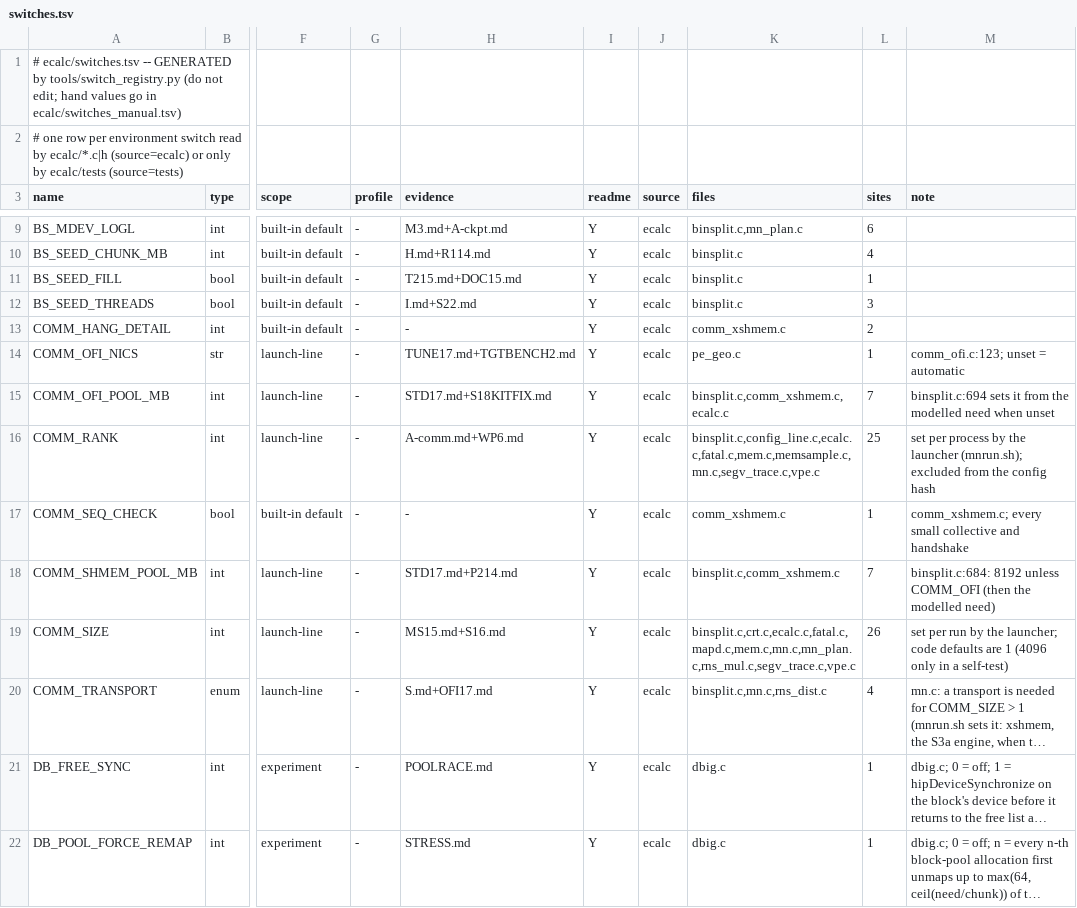
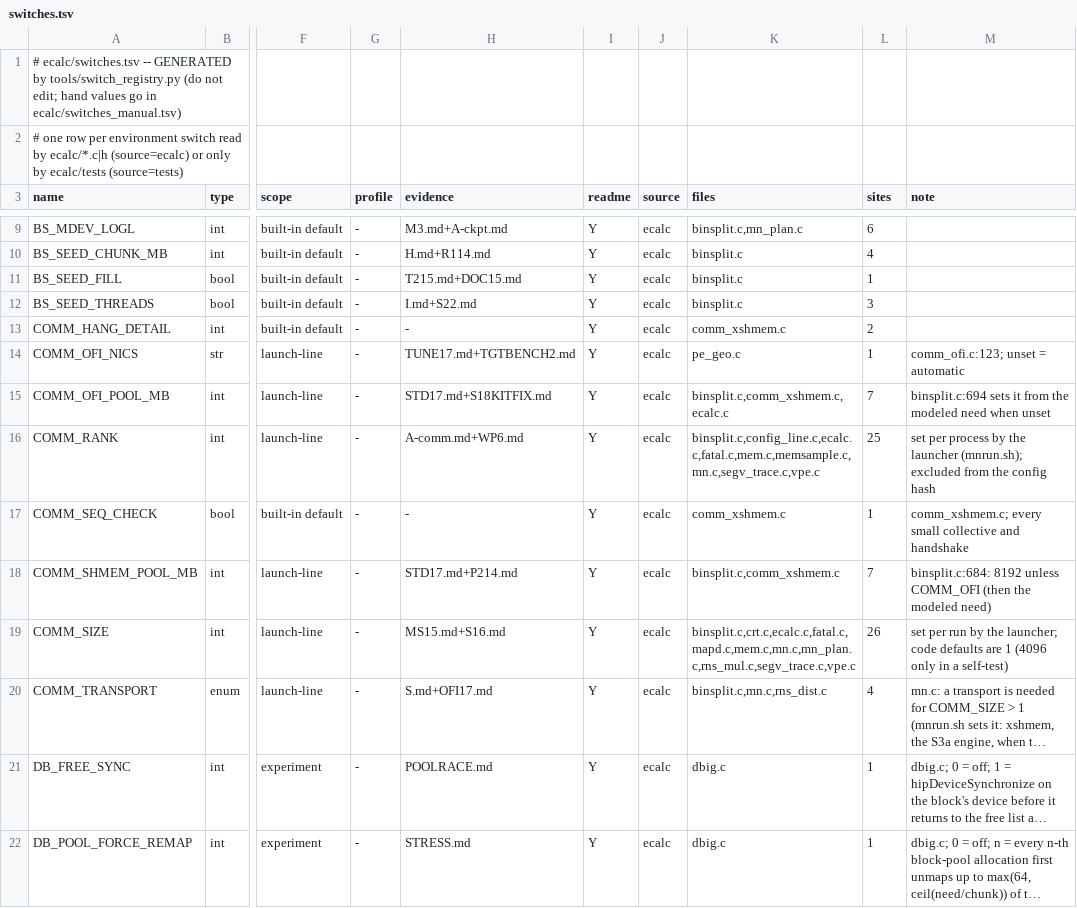
Before and after one commit to cecoppola/ntt, a TSV file: ecalc/switches.tsv, drawn as a sheet; only a part is shown, gaps mark what is left out; long unchanged cells end in …; the diff names each change by its address in the sheet, - before the commit and + after, or states it on an @@ line.

```diff
--- a/ecalc/switches.tsv
+++ b/ecalc/switches.tsv
-M15 (note): …from the modelled need when…
+M15 (note): …from the modeled need when…
-M18 (note): …(then the modelled need)
+M18 (note): …(then the modeled need)
```
Also changed, not shown: ecalc/switches_manual.tsv, 18 other files.
